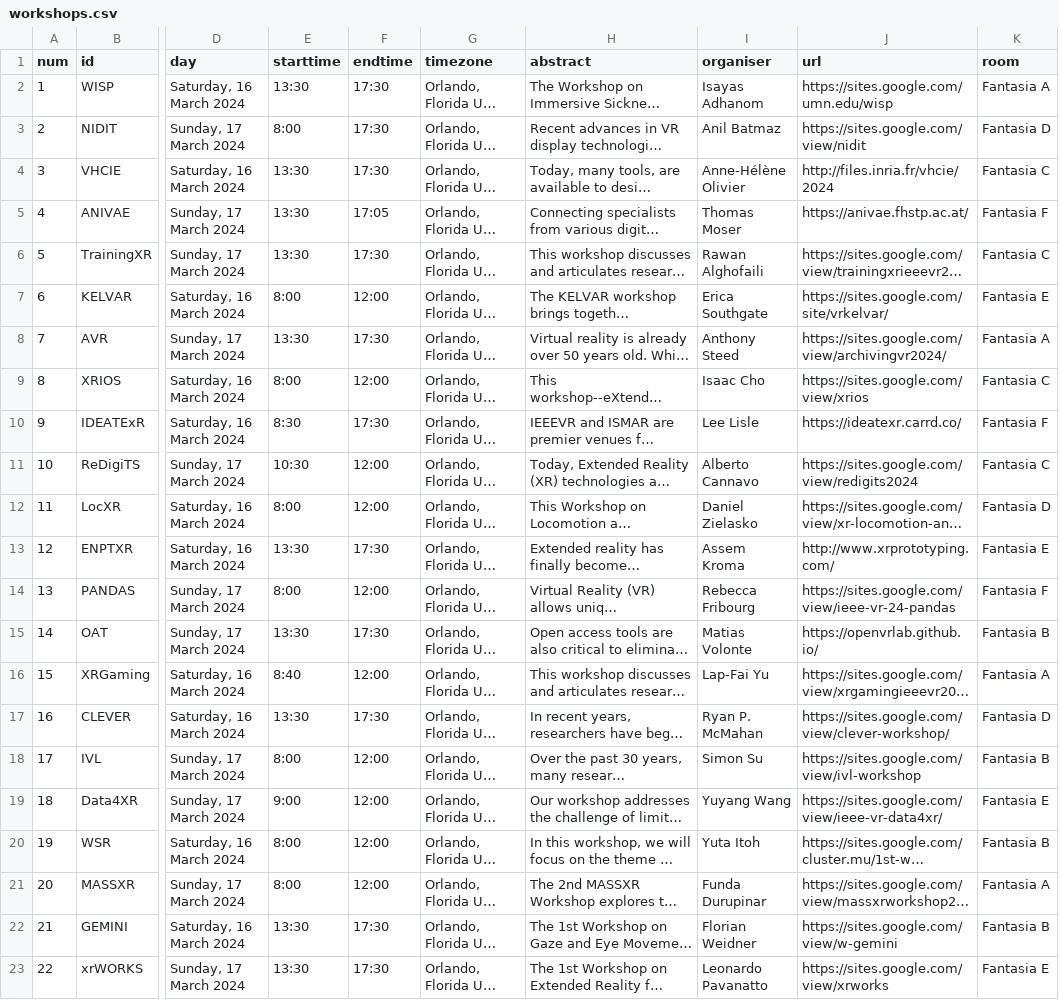
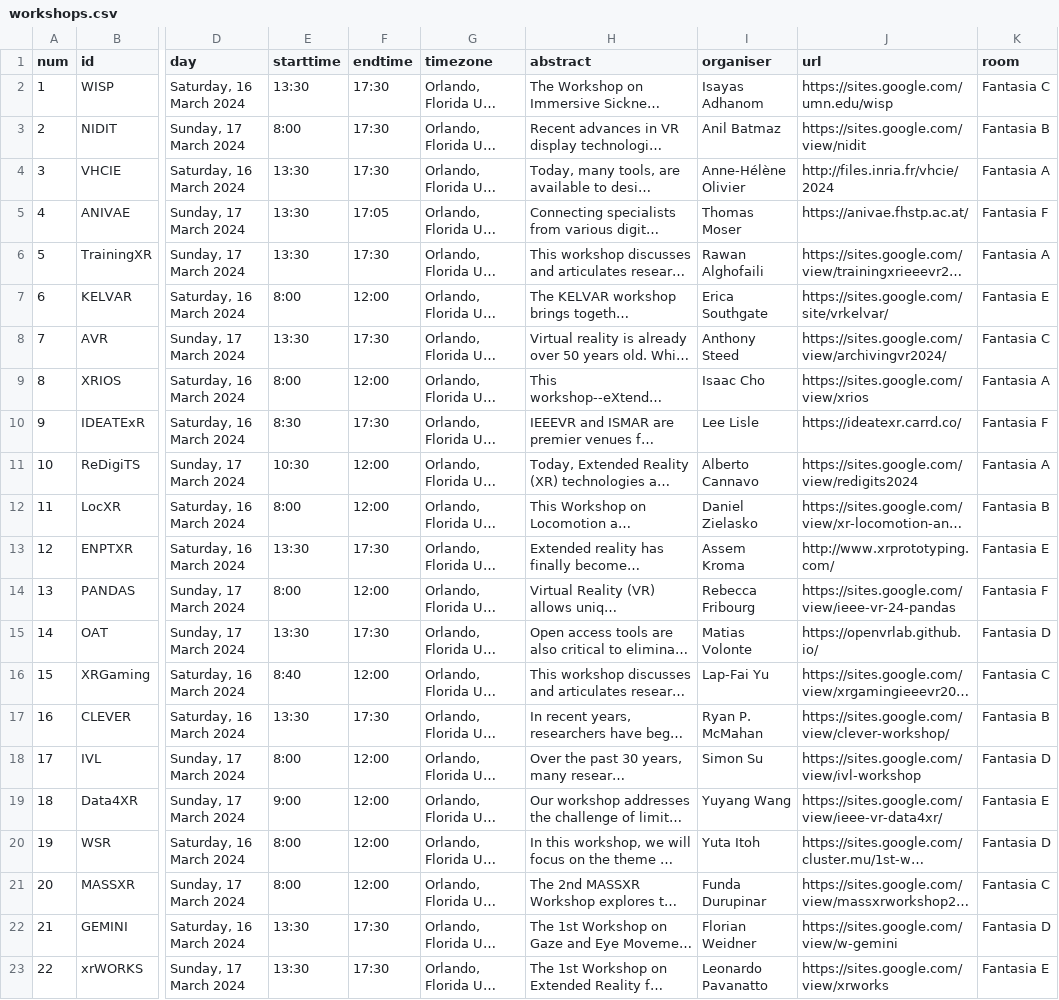
Before and after one commit to ieeevr/2024-test, a CSV file: _data/workshops.csv, drawn as a sheet; only a part is shown, gaps mark what is left out; long unchanged cells end in …; the diff names each change by its address in the sheet, - before the commit and + after, or states it on an @@ line.

Commit message:
workshops

```diff
--- a/_data/workshops.csv
+++ b/_data/workshops.csv
-K2 (room): Fantasia A
+K2 (room): Fantasia C
-K3 (room): Fantasia D
+K3 (room): Fantasia B
-K4 (room): Fantasia C
+K4 (room): Fantasia A
-K6 (room): Fantasia C
+K6 (room): Fantasia A
-K8 (room): Fantasia A
+K8 (room): Fantasia C
-K9 (room): Fantasia C
+K9 (room): Fantasia A
-K11 (room): Fantasia C
+K11 (room): Fantasia A
-K12 (room): Fantasia D
+K12 (room): Fantasia B
-K15 (room): Fantasia B
+K15 (room): Fantasia D
-K16 (room): Fantasia A
+K16 (room): Fantasia C
-K17 (room): Fantasia D
+K17 (room): Fantasia B
-K18 (room): Fantasia B
+K18 (room): Fantasia D
-K20 (room): Fantasia B
+K20 (room): Fantasia D
-K21 (room): Fantasia A
+K21 (room): Fantasia C
-K22 (room): Fantasia B
+K22 (room): Fantasia D
```
Also changed, not shown: 1 other file.
